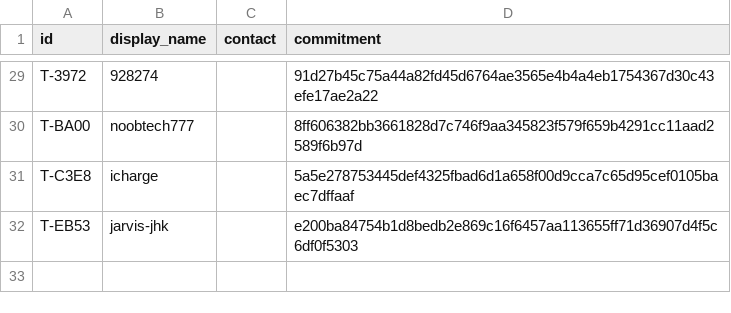
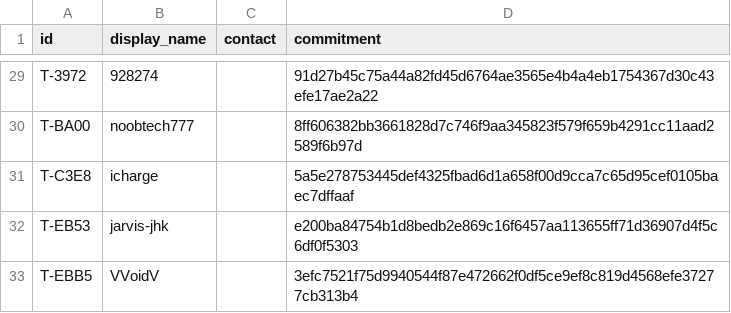
Before and after one commit to YuriPlanet/tibtre-ledger, a CSV file: CONTRIBUTORS.csv, drawn as a sheet; only a part is shown, gaps mark what is left out; the diff names each change by its address in the sheet, - before the commit and + after, or states it on an @@ line.

```diff
--- a/CONTRIBUTORS.csv
+++ b/CONTRIBUTORS.csv
+row 33: T-EBB5 | VVoidV |  | 3efc7521f75d9940544f87e472662f0df5ce9ef8c819d4568efe37277cb313b4
```
Also changed, not shown: LEDGER.csv, 2 other files.
